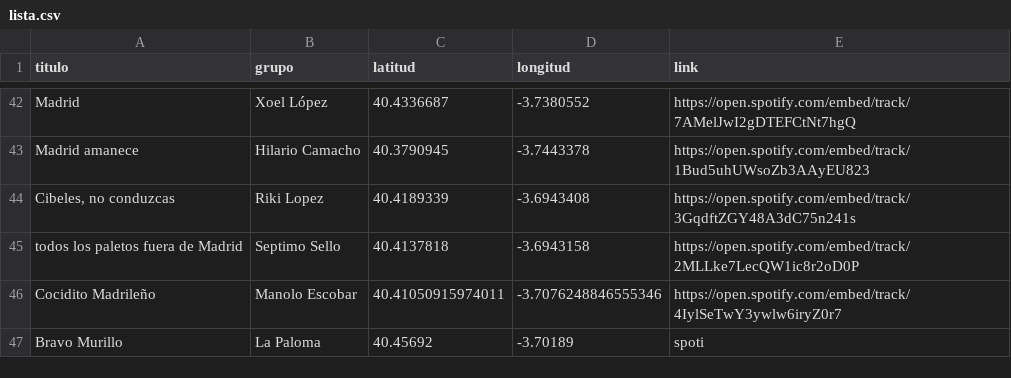
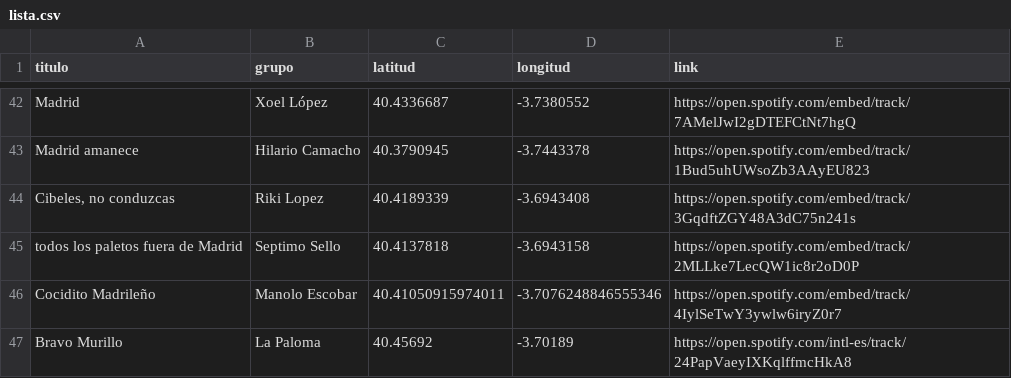
Before and after one commit to polkillas/madriz-geocanciones, a CSV file: lista.csv, drawn as a sheet; only a part is shown, gaps mark what is left out.

Commit message:
Update lista.csv
Completado con enlace de Spotify

```diff
--- a/lista.csv
+++ b/lista.csv
@@ -46,2 +46,2 @@ todos los paletos fuera de Madrid;Septimo Sello;40.4137818;-3.6943158;https://op
 Cocidito Madrileño;Manolo Escobar;40.41050915974011;-3.7076248846555346;https://open.spotify.com/embed/track/4IylSeTwY3ywlw6iryZ0r7
-Bravo Murillo; La Paloma;40.45692;-3.70189;spoti
+Bravo Murillo; La Paloma;40.45692;-3.70189;https://open.spotify.com/intl-es/track/24PapVaeyIXKqlffmcHkA8
```
